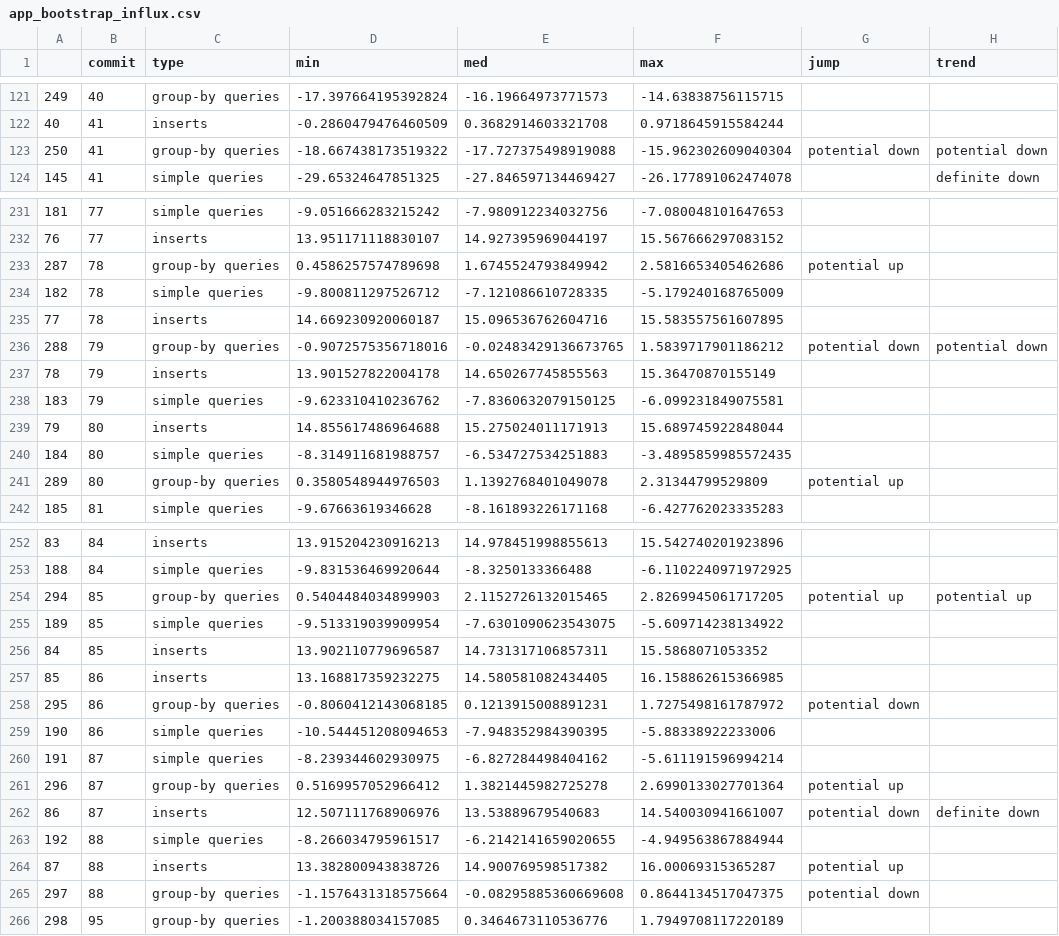
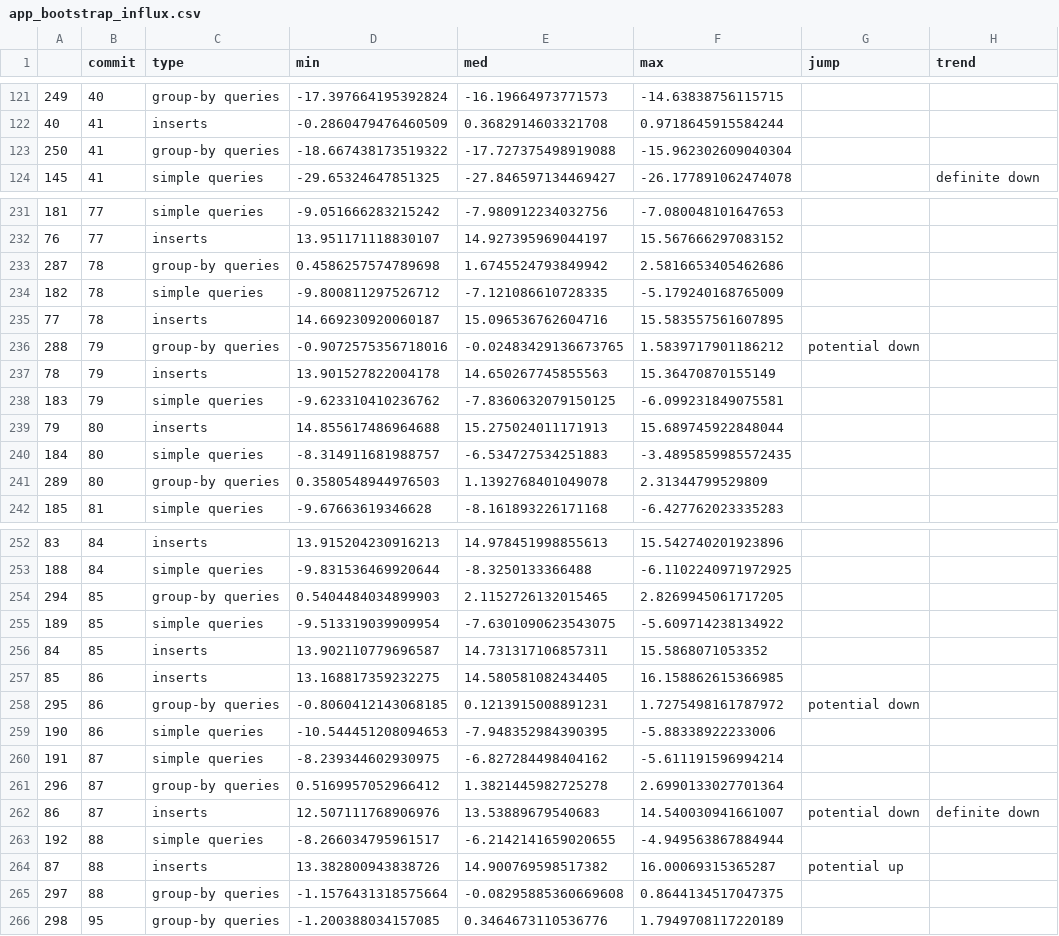
Before and after one commit to martingrambow/benchmarkStrategy, a CSV file: results_aggr/app_bootstrap_influx.csv, drawn as a sheet; only a part is shown, gaps mark what is left out; the diff covers the shown part only.

```diff
--- a/results_aggr/app_bootstrap_influx.csv
+++ b/results_aggr/app_bootstrap_influx.csv
@@ -122,3 +122,3 @@
 40,41,inserts,-0.2860479476460509,0.3682914603321708,0.9718645915584244,,
-250,41,group-by queries,-18.667438173519322,-17.727375498919088,-15.962302609040304,potential down,potential down
+250,41,group-by queries,-18.667438173519322,-17.727375498919088,-15.962302609040304,,
 145,41,simple queries,-29.65324647851325,-27.846597134469427,-26.177891062474078,,definite down
@@ -232,6 +232,6 @@
 76,77,inserts,13.951171118830107,14.927395969044197,15.567666297083152,,
-287,78,group-by queries,0.4586257574789698,1.6745524793849942,2.5816653405462686,potential up,
+287,78,group-by queries,0.4586257574789698,1.6745524793849942,2.5816653405462686,,
 182,78,simple queries,-9.800811297526712,-7.121086610728335,-5.179240168765009,,
 77,78,inserts,14.669230920060187,15.096536762604716,15.583557561607895,,
-288,79,group-by queries,-0.9072575356718016,-0.02483429136673765,1.5839717901186212,potential down,potential down
+288,79,group-by queries,-0.9072575356718016,-0.02483429136673765,1.5839717901186212,potential down,
 78,79,inserts,13.901527822004178,14.650267745855563,15.36470870155149,,
@@ -240,3 +240,3 @@
 184,80,simple queries,-8.314911681988757,-6.534727534251883,-3.4895859985572435,,
-289,80,group-by queries,0.3580548944976503,1.1392768401049078,2.31344799529809,potential up,
+289,80,group-by queries,0.3580548944976503,1.1392768401049078,2.31344799529809,,
 185,81,simple queries,-9.67663619346628,-8.161893226171168,-6.427762023335283,,
@@ -253,3 +253,3 @@
 188,84,simple queries,-9.831536469920644,-8.3250133366488,-6.1102240971972925,,
-294,85,group-by queries,0.5404484034899903,2.1152726132015465,2.8269945061717205,potential up,potential up
+294,85,group-by queries,0.5404484034899903,2.1152726132015465,2.8269945061717205,,
 189,85,simple queries,-9.513319039909954,-7.6301090623543075,-5.609714238134922,,
@@ -260,3 +260,3 @@
 191,87,simple queries,-8.239344602930975,-6.827284498404162,-5.611191596994214,,
-296,87,group-by queries,0.5169957052966412,1.3821445982725278,2.6990133027701364,potential up,
+296,87,group-by queries,0.5169957052966412,1.3821445982725278,2.6990133027701364,,
 86,87,inserts,12.507111768906976,13.53889679540683,14.540030941661007,potential down,definite down
@@ -264,3 +264,3 @@
 87,88,inserts,13.382800943838726,14.900769598517382,16.00069315365287,potential up,
-297,88,group-by queries,-1.1576431318575664,-0.08295885360669608,0.8644134517047375,potential down,
+297,88,group-by queries,-1.1576431318575664,-0.08295885360669608,0.8644134517047375,,
 298,95,group-by queries,-1.200388034157085,0.3464673110536776,1.7949708117220189,,
```
Also changed, not shown: 17 edited cells elsewhere in this file, results_aggr/app_bootstrap_vm.csv, 20 other files.
